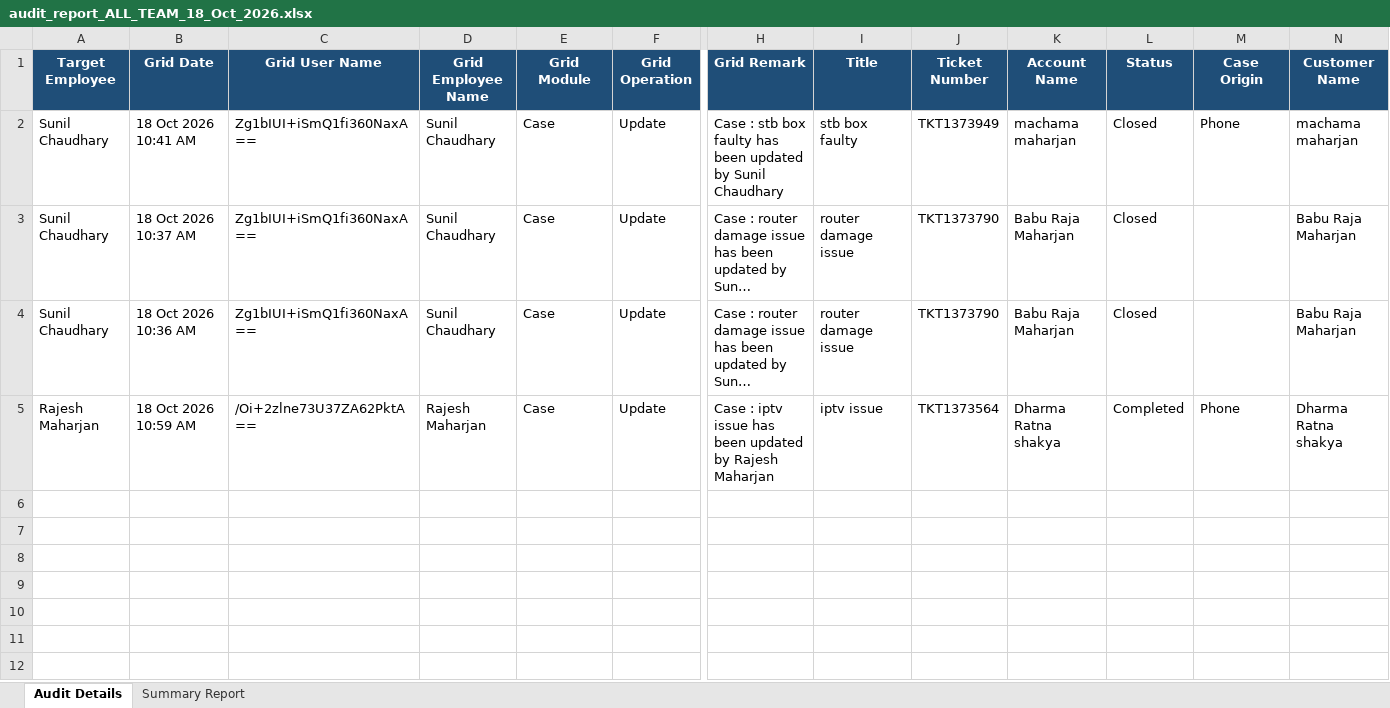
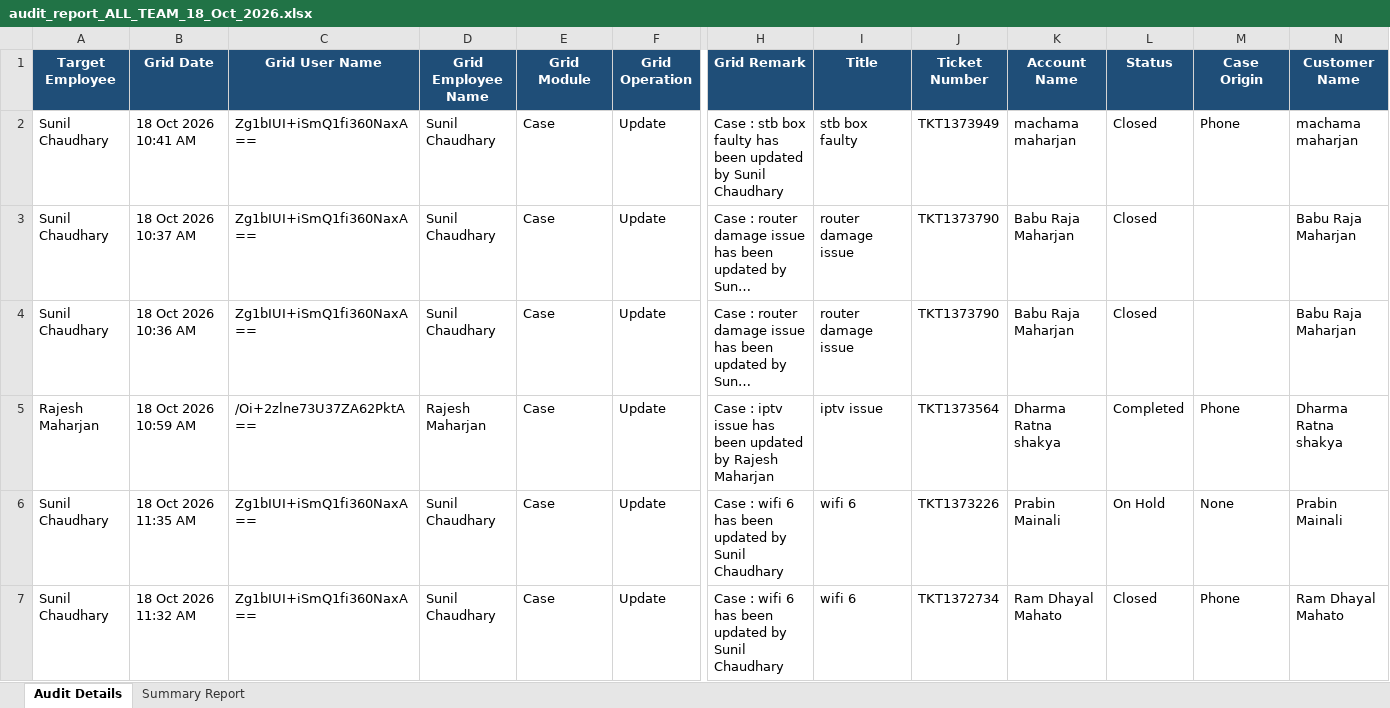
Before and after one commit to pradeepneupane10/employee-audit-app, an Excel workbook: audit_report_ALL_TEAM_18_Oct_2026.xlsx, sheet Audit Details, drawn as a sheet; only a part is shown, gaps mark what is left out; long unchanged cells end in …; values as stored, in another font and other column widths than the file's, no borders; rows hold the shown columns only; the diff names each change by its address in the sheet, - before the commit and + after, or states it on an @@ line.

```diff
--- a/audit_report_ALL_TEAM_18_Oct_2026.xlsx (sheet Audit Details)
+++ b/audit_report_ALL_TEAM_18_Oct_2026.xlsx (sheet Audit Details)
+row 6: Sunil Chaudhary | 18 Oct 2026 11:35 AM | Zg1bIUI+iSmQ1fi360NaxA== | Sunil Chaudhary | Case | Update | Case : wifi 6 has been updated by Sunil Chaudhary | wifi 6 | TKT1373226 | Prabin Mainali | On Hold | None | Prabin Mainali
+row 7: Sunil Chaudhary | 18 Oct 2026 11:32 AM | Zg1bIUI+iSmQ1fi360NaxA== | Sunil Chaudhary | Case | Update | Case : wifi 6 has been updated by Sunil Chaudhary | wifi 6 | TKT1372734 | Ram Dhayal Mahato | Closed | Phone | Ram Dhayal Mahato
```
Also changed, not shown: sheet Summary Report, EXECUTIVE_TEAM_AUDIT_REPORT_18_Oct_2026.xlsx, 1 other file.
